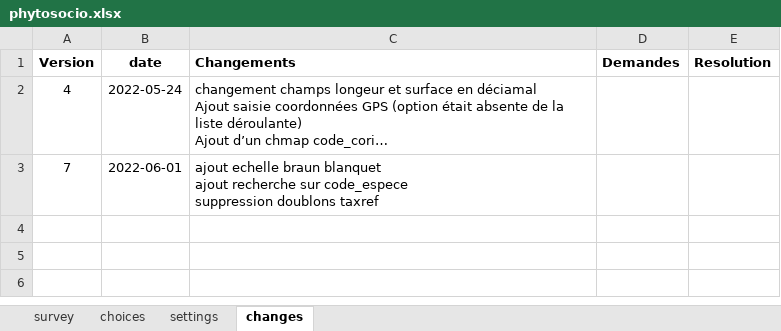
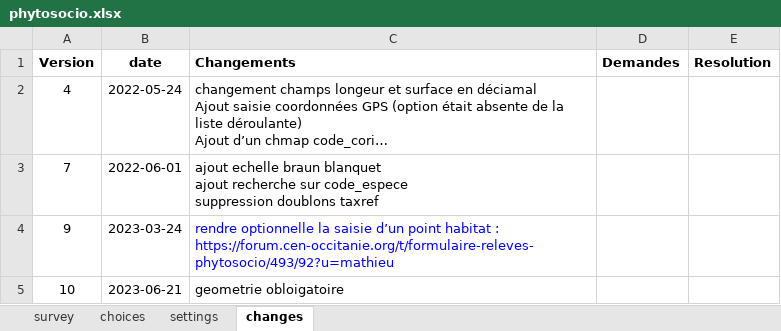
Before and after one commit to Projet-ODK-SINP/website, an Excel workbook: docs/ODK-CEN/fichiers/releves_phytosociologiques/phytosocio.xlsx, sheet changes, drawn as a sheet; long unchanged cells end in …; values as stored, in another font and other column widths than the file's, no borders; the diff names each change by its address in the sheet, - before the commit and + after, or states it on an @@ line.

Commit message:
maj formulaire phytosocio

```diff
--- a/docs/ODK-CEN/fichiers/releves_phytosociologiques/phytosocio.xlsx (sheet changes)
+++ b/docs/ODK-CEN/fichiers/releves_phytosociologiques/phytosocio.xlsx (sheet changes)
+row 4: 9 | 2023-03-24 | rendre optionnelle la saisie d’un point habitat : https://forum.cen-occitanie.org/t/formulaire-releves-phytosocio/493/92?u=mathieu
+row 5: 10 | 2023-06-21 | geometrie obloigatoire
```
Also changed, not shown: sheet choices, sheet survey, sheet settings, 2 other files.
